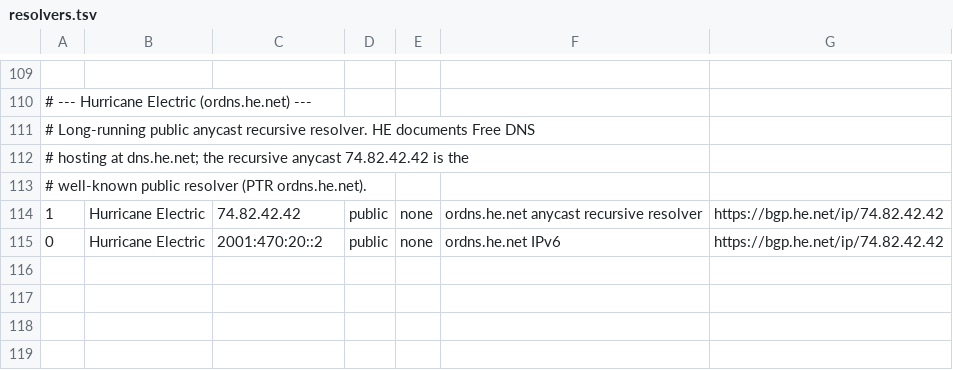
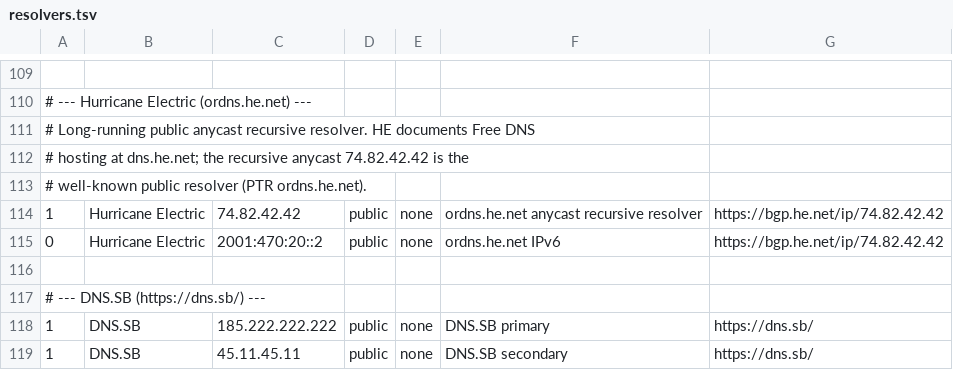
Before and after one commit to emreozudogru/dns-speedtest, a TSV file: config/resolvers.tsv, drawn as a sheet; only a part is shown, gaps mark what is left out.

Commit message:
feat: add DNS.SB public resolvers
Official IPv4 pair 185.222.222.222 and 45.11.45.11 from dns.sb.

```diff
--- a/config/resolvers.tsv
+++ b/config/resolvers.tsv
@@ -115 +115,5 @@
 0	Hurricane Electric	2001:470:20::2	public	none	ordns.he.net IPv6	https://bgp.he.net/ip/74.82.42.42
+
+# --- DNS.SB (https://dns.sb/) ---
+1	DNS.SB	185.222.222.222	public	none	DNS.SB primary	https://dns.sb/
+1	DNS.SB	45.11.45.11	public	none	DNS.SB secondary	https://dns.sb/
```
